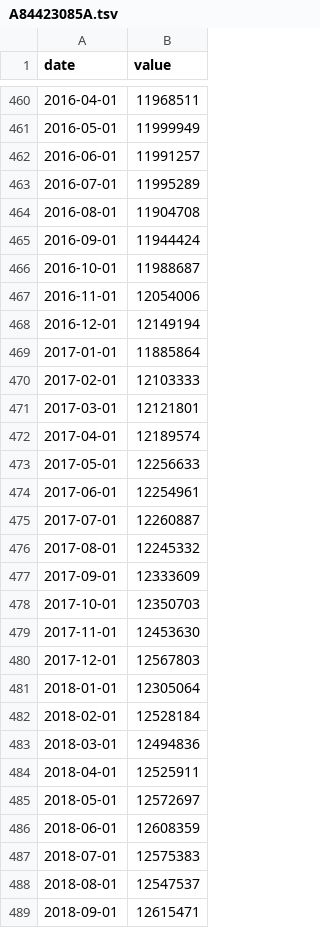
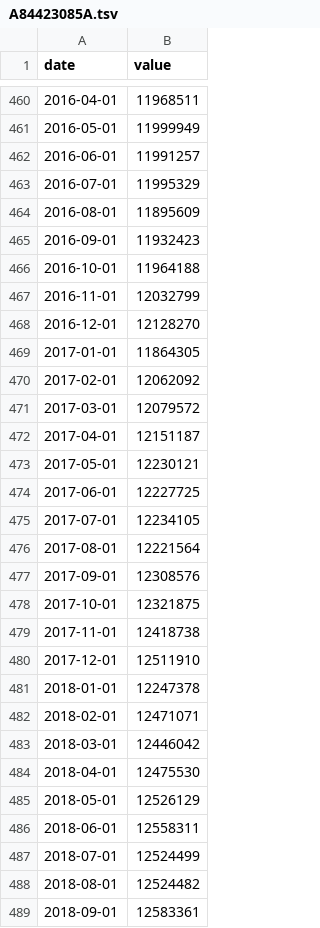
Before and after one commit to HughParsonage/grattanInflators, a TSV file: inst/extdata/A84423085A.tsv, drawn as a sheet; only a part is shown, gaps mark what is left out; the diff covers the shown part only.

```diff
--- a/inst/extdata/A84423085A.tsv
+++ b/inst/extdata/A84423085A.tsv
@@ -462,28 +462,28 @@ date	value
 2016-06-01	11991257
-2016-07-01	11995289
-2016-08-01	11904708
-2016-09-01	11944424
-2016-10-01	11988687
-2016-11-01	12054006
-2016-12-01	12149194
-2017-01-01	11885864
-2017-02-01	12103333
-2017-03-01	12121801
-2017-04-01	12189574
-2017-05-01	12256633
-2017-06-01	12254961
-2017-07-01	12260887
-2017-08-01	12245332
-2017-09-01	12333609
-2017-10-01	12350703
-2017-11-01	12453630
-2017-12-01	12567803
-2018-01-01	12305064
-2018-02-01	12528184
-2018-03-01	12494836
-2018-04-01	12525911
-2018-05-01	12572697
-2018-06-01	12608359
-2018-07-01	12575383
-2018-08-01	12547537
-2018-09-01	12615471
+2016-07-01	11995329
+2016-08-01	11895609
+2016-09-01	11932423
+2016-10-01	11964188
+2016-11-01	12032799
+2016-12-01	12128270
+2017-01-01	11864305
+2017-02-01	12062092
+2017-03-01	12079572
+2017-04-01	12151187
+2017-05-01	12230121
+2017-06-01	12227725
+2017-07-01	12234105
+2017-08-01	12221564
+2017-09-01	12308576
+2017-10-01	12321875
+2017-11-01	12418738
+2017-12-01	12511910
+2018-01-01	12247378
+2018-02-01	12471071
+2018-03-01	12446042
+2018-04-01	12475530
+2018-05-01	12526129
+2018-06-01	12558311
+2018-07-01	12524499
+2018-08-01	12524482
+2018-09-01	12583361
```
Also changed, not shown: 49 added rows and 45 edited cells elsewhere in this file, inst/extdata/A2325846C.tsv, inst/extdata/A3604506F.tsv, 21 other files.
